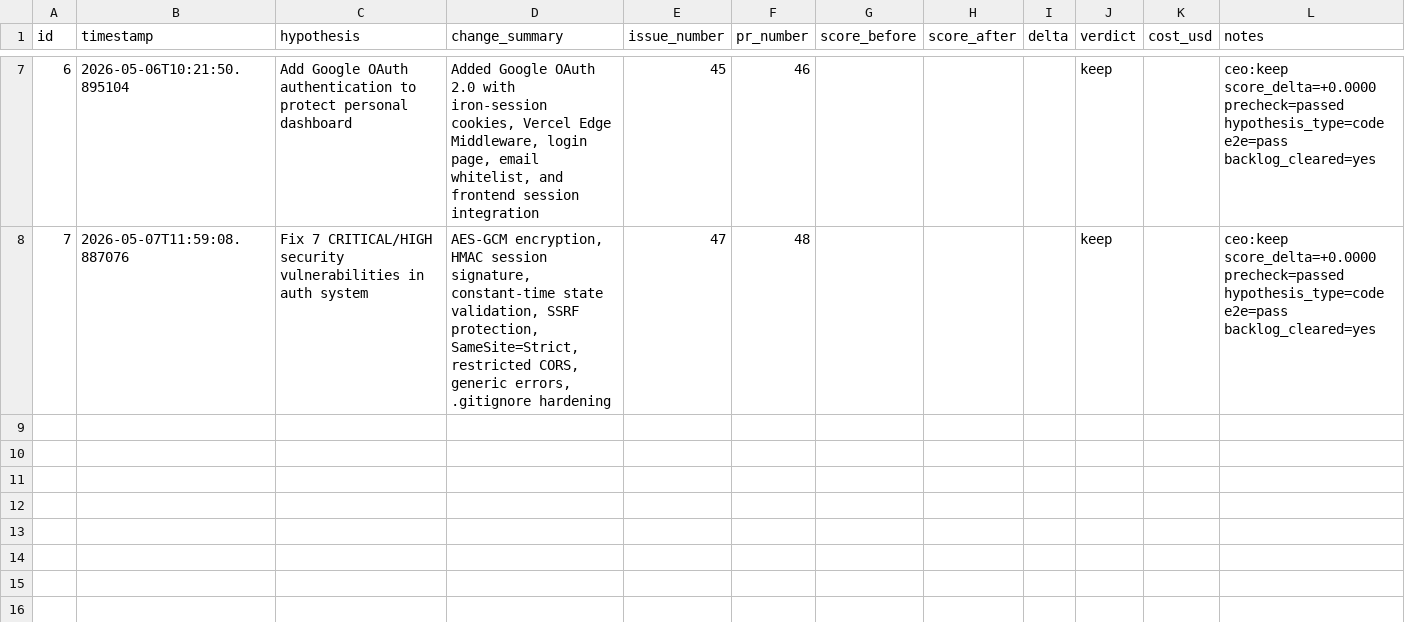
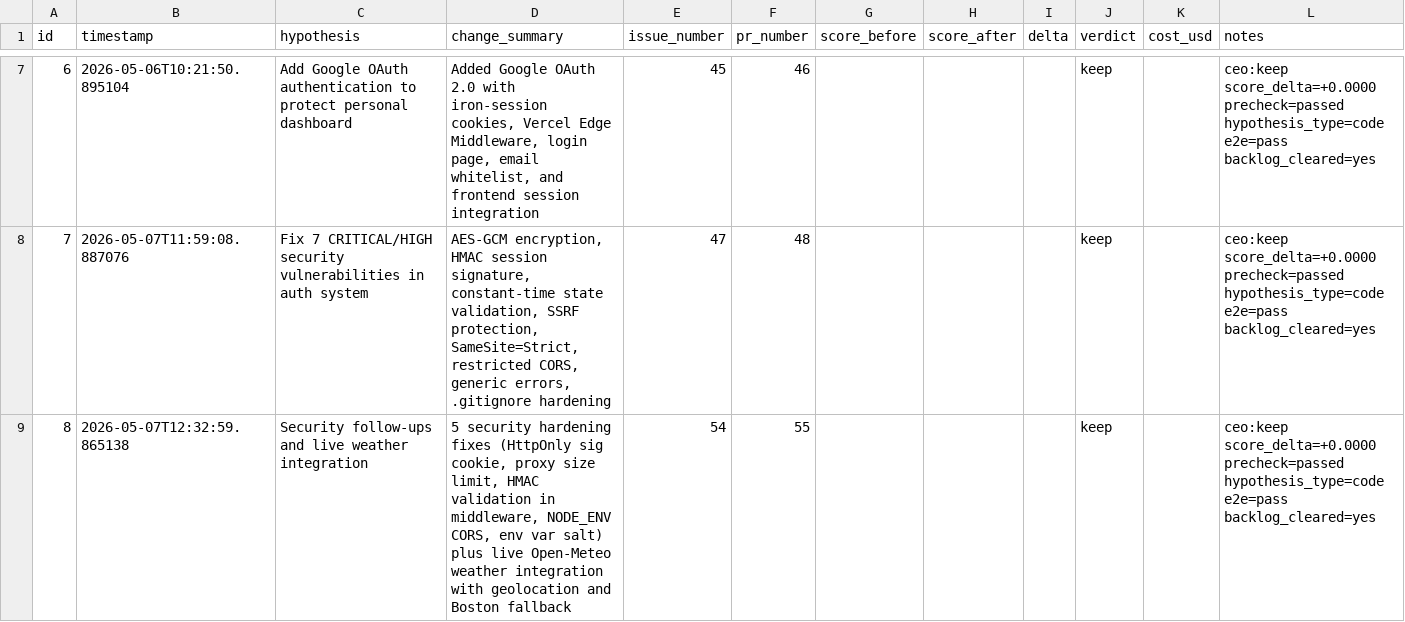
Before and after one commit to lukeinglis/Homepage, a TSV file: .factory/results.tsv, drawn as a sheet; only a part is shown, gaps mark what is left out; rows hold the shown columns only; the diff names each change by its address in the sheet, - before the commit and + after, or states it on an @@ line.

Commit message:
factory: log experiment 8 results (keep, PR #55)
Signed-off-by: Luke Inglis <lukeinglis21@yahoo.com>

```diff
--- a/.factory/results.tsv
+++ b/.factory/results.tsv
+row 9: 8 | 2026-05-07T12:32:59.865138 | Security follow-ups and live weather integration | 5 security hardening fixes (HttpOnly sig cookie, proxy size limit, HMAC validation in middleware, NODE_ENV CORS, env var salt) plus live Open-Meteo weather integration with geolocation and Boston fallback | 54 | 55 |  |  |  | keep |  | ceo:keep score_delta=+0.0000 precheck=passed hypothesis_type=code e2e=pass backlog_cleared=yes
```
Also changed, not shown: 5 other files.
